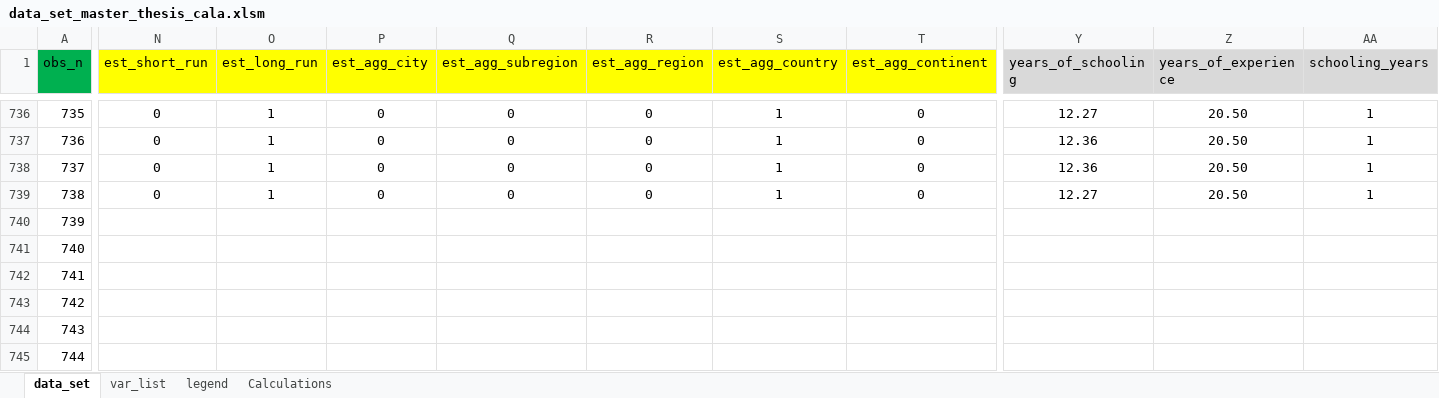
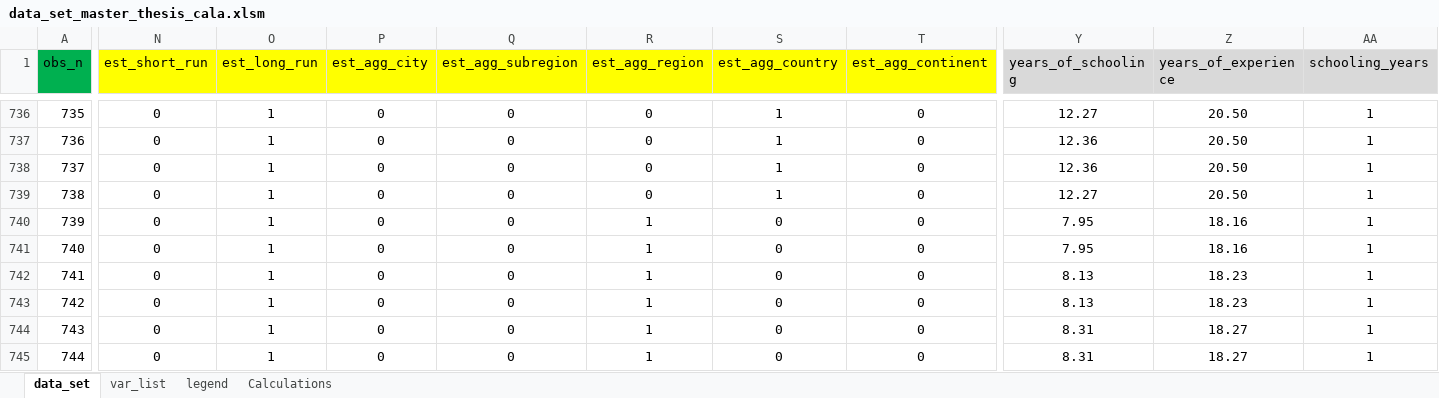
Before and after one commit to PetrCala/Diploma-Thesis, an Excel workbook: Data/data_set_master_thesis_cala.xlsm, sheet data_set, drawn as a sheet; only a part is shown, gaps mark what is left out; values as stored, in another font and other column widths than the file's, no borders; conditional formats not drawn; the diff covers the shown part only; the diff names each change by its address in the sheet, - before the commit and + after, or states it on an @@ line.

Commit message:
Added more data

```diff
--- a/Data/data_set_master_thesis_cala.xlsm (sheet data_set)
+++ b/Data/data_set_master_thesis_cala.xlsm (sheet data_set)
-N740:N745 (est_short_run): (empty)
+N740:N745 (est_short_run): 0
-O740:O745 (est_long_run): (empty)
+O740:O745 (est_long_run): 1
-P740:P745 (est_agg_city): (empty)
+P740:P745 (est_agg_city): 0
-Q740:Q745 (est_agg_subregion): (empty)
+Q740:Q745 (est_agg_subregion): 0
-R740:R745 (est_agg_region): (empty)
+R740:R745 (est_agg_region): 1
-S740:S745 (est_agg_country): (empty)
+S740:S745 (est_agg_country): 0
-T740:T745 (est_agg_continent): (empty)
+T740:T745 (est_agg_continent): 0
-Y740:Y741 (years_of_schooling): (empty)
+Y740:Y741 (years_of_schooling): 7.95
-Z740:Z741 (years_of_experience): (empty)
+Z740:Z741 (years_of_experience): 18.16
-AA740:AA745 (schooling_years): (empty)
+AA740:AA745 (schooling_years): 1
-Y742:Y743 (years_of_schooling): (empty)
+Y742:Y743 (years_of_schooling): 8.13
-Z742:Z743 (years_of_experience): (empty)
+Z742:Z743 (years_of_experience): 18.23
-Y744:Y745 (years_of_schooling): (empty)
+Y744:Y745 (years_of_schooling): 8.31
-Z744:Z745 (years_of_experience): (empty)
+Z744:Z745 (years_of_experience): 18.27
```
Also changed, not shown: 1924 edited cells elsewhere in this sheet.
